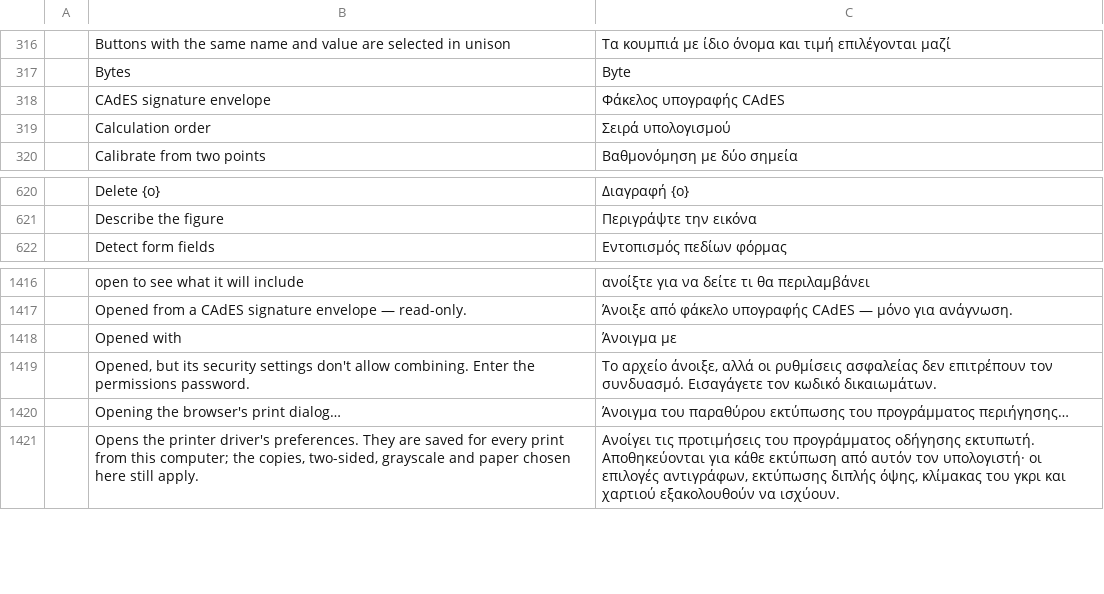
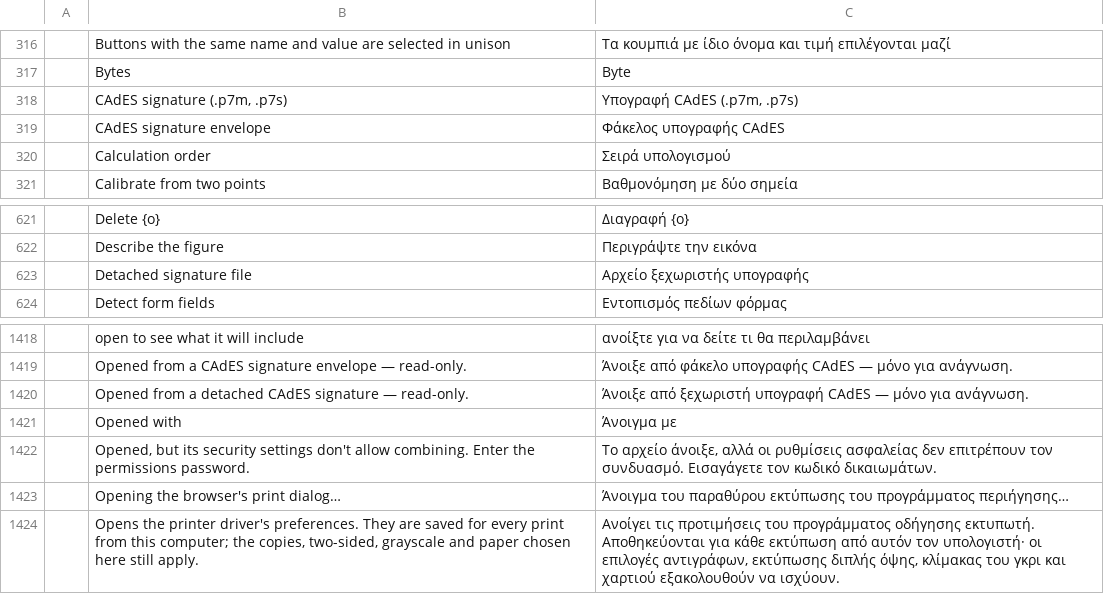
Before and after one commit to BBQ-MAN/craft-i18n, a TSV file: locales/el/pdfcraft.tsv, drawn as a sheet; only a part is shown, gaps mark what is left out; the diff names each change by its address in the sheet, - before the commit and + after, or states it on an @@ line.

```diff
--- a/locales/el/pdfcraft.tsv
+++ b/locales/el/pdfcraft.tsv
+row 318:  | CAdES signature (.p7m, .p7s) | Υπογραφή CAdES (.p7m, .p7s)
+row 623:  | Detached signature file | Αρχείο ξεχωριστής υπογραφής
+row 1420:  | Opened from a detached CAdES signature — read-only. | Άνοιξε από ξεχωριστή υπογραφή CAdES — μόνο για ανάγνωση.
```
Also changed, not shown: locales/kk/pdfcraft.tsv, locales/ru/pdfcraft.tsv, 19 other files.
